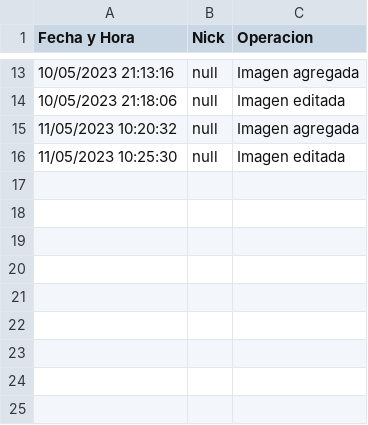
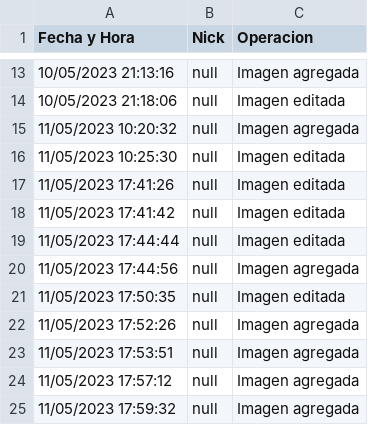
Before and after one commit to mayraPeguinho/unlpImage, a CSV file: logs/logs.csv, drawn as a sheet; only a part is shown, gaps mark what is left out.

Commit message:
Agregada funcionalidad de visualizar datos de imagenes correctamente

```diff
--- a/logs/logs.csv
+++ b/logs/logs.csv
@@ -16 +16,10 @@ Fecha y Hora,Nick,Operacion
 11/05/2023 10:25:30,null,Imagen editada
+11/05/2023 17:41:26,null,Imagen editada
+11/05/2023 17:41:42,null,Imagen editada
+11/05/2023 17:44:44,null,Imagen editada
+11/05/2023 17:44:56,null,Imagen agregada
+11/05/2023 17:50:35,null,Imagen editada
+11/05/2023 17:52:26,null,Imagen agregada
+11/05/2023 17:53:51,null,Imagen agregada
+11/05/2023 17:57:12,null,Imagen agregada
+11/05/2023 17:59:32,null,Imagen agregada
```
Also changed, not shown: 3 other files.
